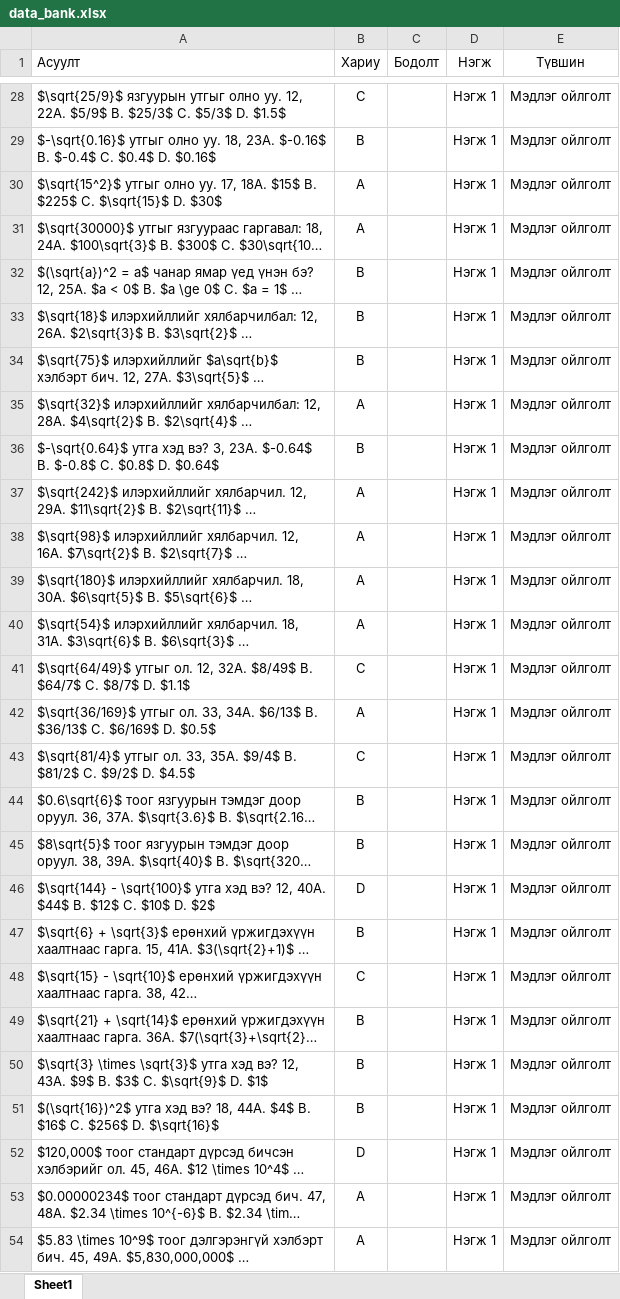
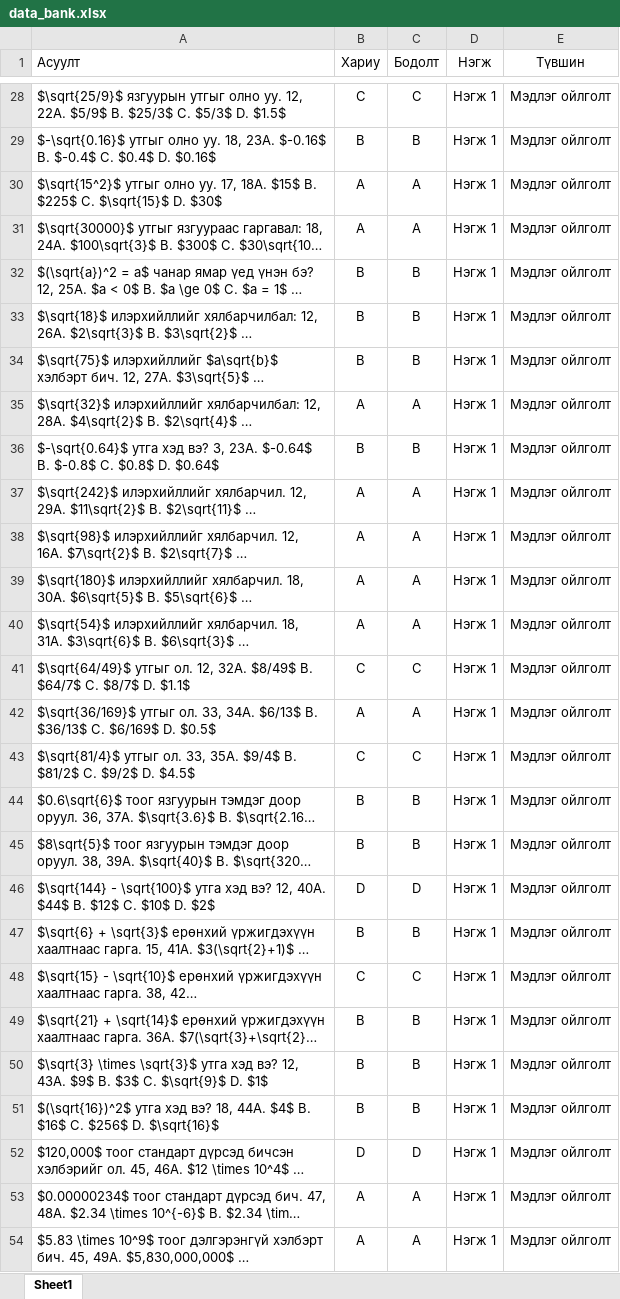
Before and after one commit to munkhtsatsral5kdh-sudo/math-project, an Excel workbook: data_bank.xlsx, sheet Sheet1, drawn as a sheet; only a part is shown, gaps mark what is left out; long unchanged cells end in …; values as stored, in another font and other column widths than the file's, no borders; the diff covers the shown part only; the diff names each change by its address in the sheet, - before the commit and + after, or states it on an @@ line.

```diff
--- a/data_bank.xlsx (sheet Sheet1)
+++ b/data_bank.xlsx (sheet Sheet1)
-C28 (Бодолт): (empty)
+C28 (Бодолт): C
-C29 (Бодолт): (empty)
+C29 (Бодолт): B
-C30:C31 (Бодолт): (empty)
+C30:C31 (Бодолт): A
-C32:C34 (Бодолт): (empty)
+C32:C34 (Бодолт): B
-C35 (Бодолт): (empty)
+C35 (Бодолт): A
-C36 (Бодолт): (empty)
+C36 (Бодолт): B
-C37:C40 (Бодолт): (empty)
+C37:C40 (Бодолт): A
-C41 (Бодолт): (empty)
+C41 (Бодолт): C
-C42 (Бодолт): (empty)
+C42 (Бодолт): A
-C43 (Бодолт): (empty)
+C43 (Бодолт): C
-C44:C45 (Бодолт): (empty)
+C44:C45 (Бодолт): B
-C46 (Бодолт): (empty)
+C46 (Бодолт): D
-C47 (Бодолт): (empty)
+C47 (Бодолт): B
-C48 (Бодолт): (empty)
+C48 (Бодолт): C
-C49:C51 (Бодолт): (empty)
+C49:C51 (Бодолт): B
-C52 (Бодолт): (empty)
+C52 (Бодолт): D
-C53:C54 (Бодолт): (empty)
+C53:C54 (Бодолт): A
```
Also changed, not shown: 84 edited cells elsewhere in this sheet.
